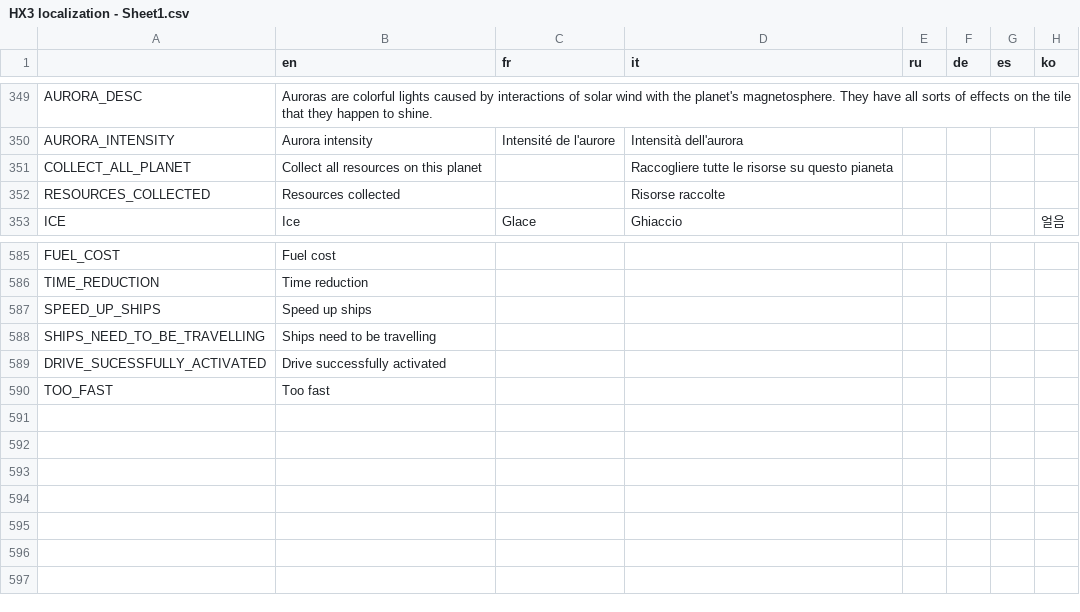
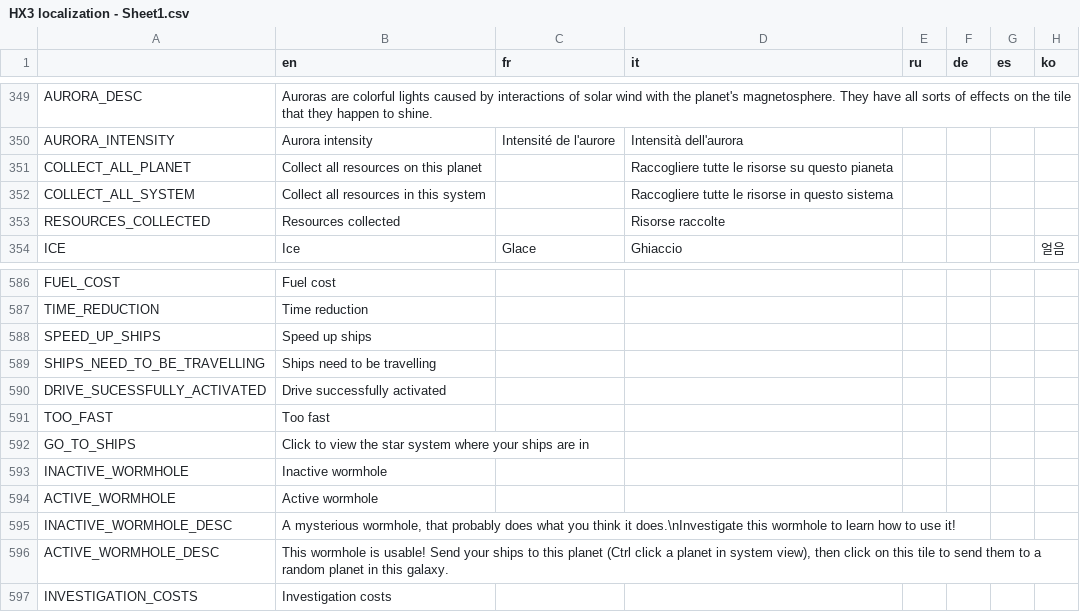
Before and after one commit to Apple0726/helixteus-3, a CSV file: Text/HX3 localization - Sheet1.csv, drawn as a sheet; only a part is shown, gaps mark what is left out; the diff names each change by its address in the sheet, - before the commit and + after, or states it on an @@ line.

Commit message:
Wormholes

```diff
--- a/Text/HX3 localization - Sheet1.csv
+++ b/Text/HX3 localization - Sheet1.csv
+row 352: COLLECT_ALL_SYSTEM | Collect all resources in this system |  | Raccogliere tutte le risorse in questo sistema
+row 592: GO_TO_SHIPS | Click to view the star system where your ships are in
+row 593: INACTIVE_WORMHOLE | Inactive wormhole
+row 594: ACTIVE_WORMHOLE | Active wormhole
+row 595: INACTIVE_WORMHOLE_DESC | A mysterious wormhole, that probably does what you think it does.\nInvestigate this wormhole to learn how to use it!
+row 596: ACTIVE_WORMHOLE_DESC | This wormhole is usable! Send your ships to this planet (Ctrl click a planet in system view), then click on this tile to send them to a random planet in this galaxy.
+row 597: INVESTIGATION_COSTS | Investigation costs
```
Also changed, not shown: 23 other files.
